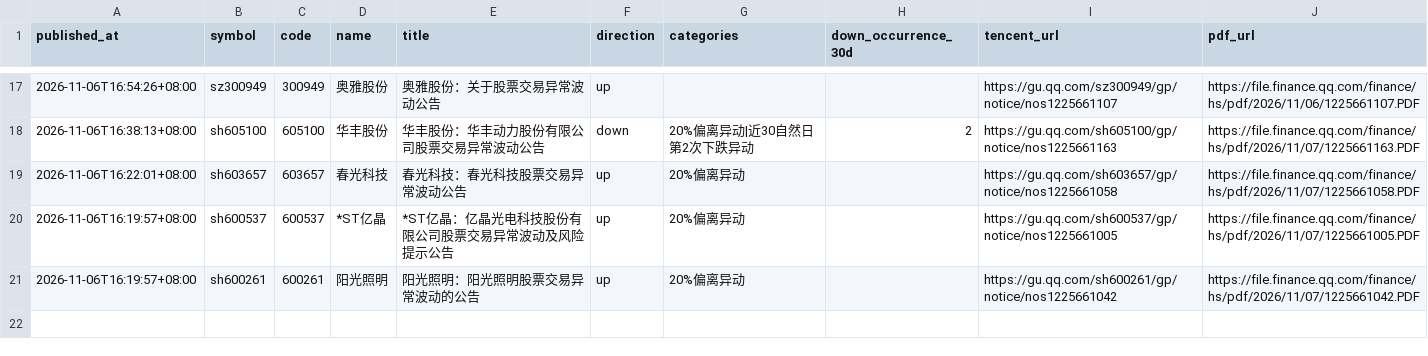
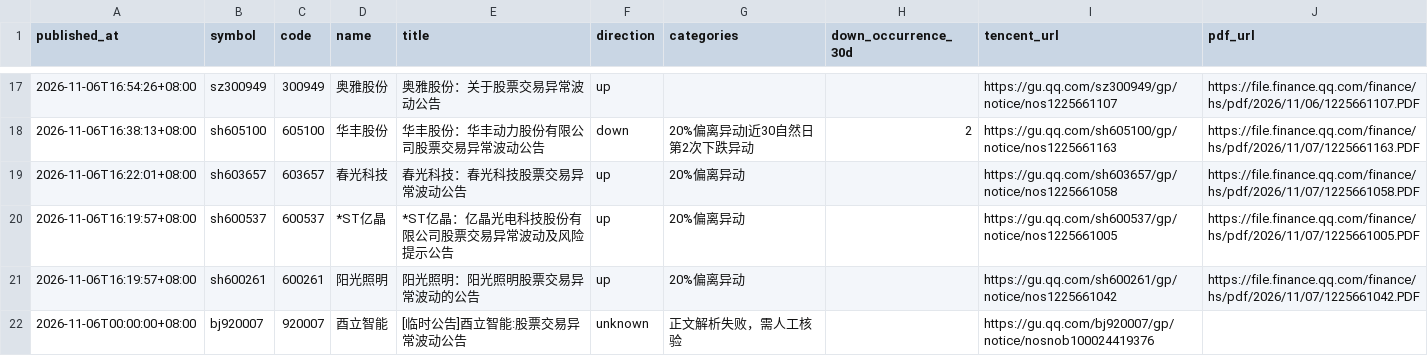
Before and after one commit to huyuyua/myfirstproject, a CSV file: docs/abnormal-announcements/history/2026/2026-11-07.csv, drawn as a sheet; only a part is shown, gaps mark what is left out; the diff names each change by its address in the sheet, - before the commit and + after, or states it on an @@ line.

```diff
--- a/docs/abnormal-announcements/history/2026/2026-11-07.csv
+++ b/docs/abnormal-announcements/history/2026/2026-11-07.csv
+row 22: 2026-11-06T00:00:00+08:00 | bj920007 | 920007 | 酉立智能 | [临时公告]酉立智能:股票交易异常波动公告 | unknown | 正文解析失败，需人工核验 |  | https://gu.qq.com/bj920007/gp/notice/nosnob100024419376
```
Also changed, not shown: 4 other files.
